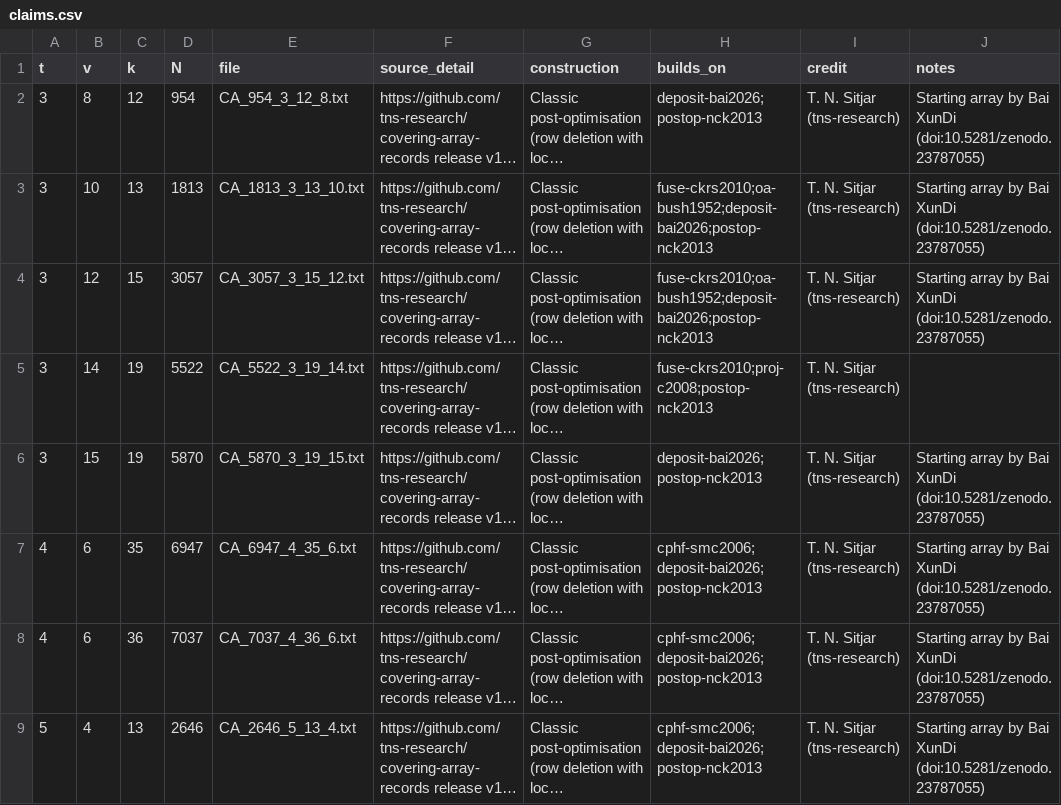
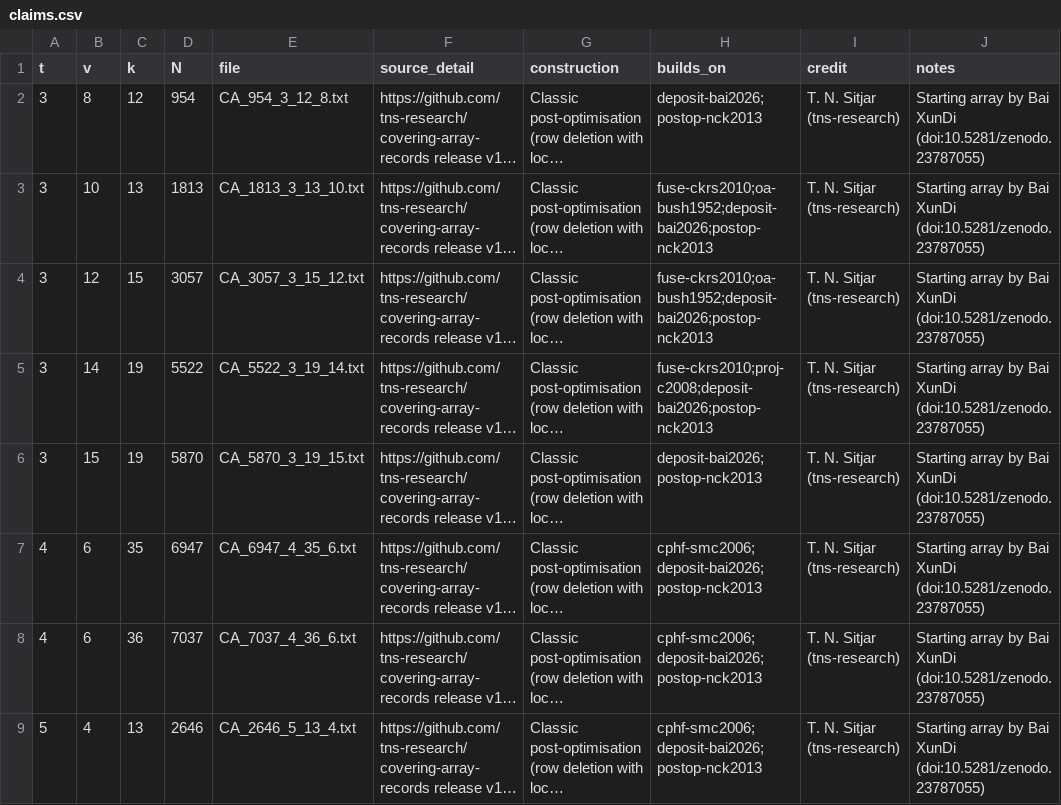
Before and after one commit to arhancanli/ca-tools, a CSV file: submissions/sitjar-postop-2026-11/claims.csv, drawn as a sheet; long unchanged cells end in …; the diff names each change by its address in the sheet, - before the commit and + after, or states it on an @@ line.

Commit message:
sitjar-postop-2026-11: credit Bai XunDi's deposit on CA(5522; 3, 19, 14)

```diff
--- a/submissions/sitjar-postop-2026-11/claims.csv
+++ b/submissions/sitjar-postop-2026-11/claims.csv
-H5 (builds_on): fuse-ckrs2010;proj-c2008;postop-nck2013
+H5 (builds_on): fuse-ckrs2010;proj-c2008;deposit-bai2026;postop-nck2013
-J5 (notes): (empty)
+J5 (notes): Starting array by Bai XunDi (doi:10.5281/zenodo.23787055)
```
